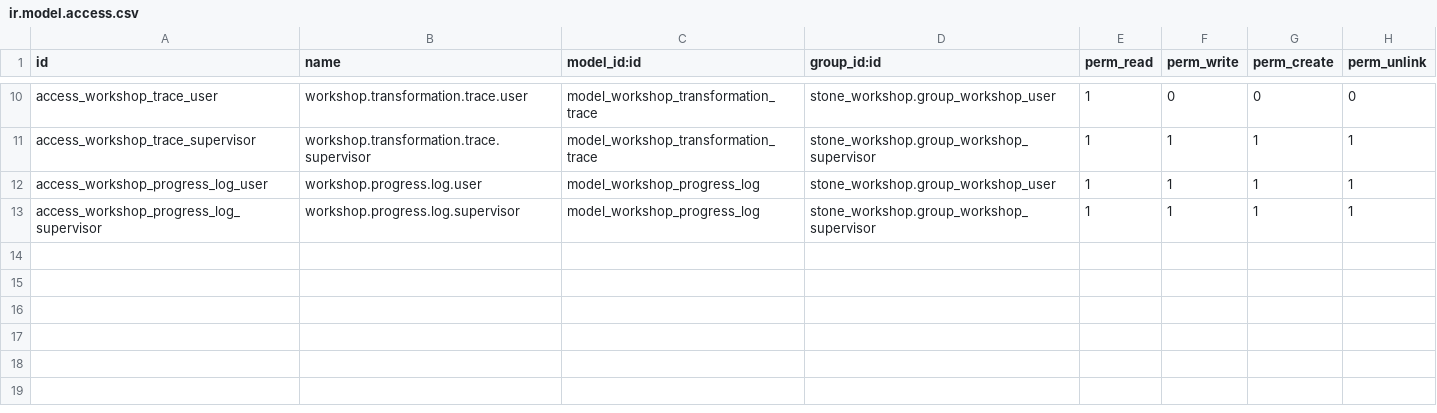
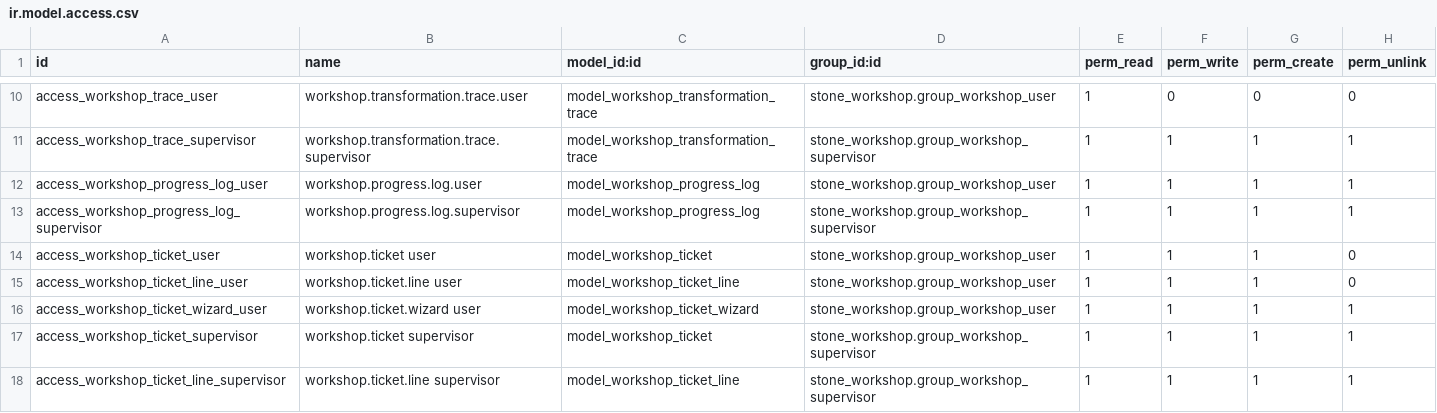
Before and after one commit to antonioqueb/stone_workshop, a CSV file: security/ir.model.access.csv, drawn as a sheet; only a part is shown, gaps mark what is left out; the diff names each change by its address in the sheet, - before the commit and + after, or states it on an @@ line.

```diff
--- a/security/ir.model.access.csv
+++ b/security/ir.model.access.csv
+row 14: access_workshop_ticket_user | workshop.ticket user | model_workshop_ticket | stone_workshop.group_workshop_user | 1 | 1 | 1 | 0
+row 15: access_workshop_ticket_line_user | workshop.ticket.line user | model_workshop_ticket_line | stone_workshop.group_workshop_user | 1 | 1 | 1 | 0
+row 16: access_workshop_ticket_wizard_user | workshop.ticket.wizard user | model_workshop_ticket_wizard | stone_workshop.group_workshop_user | 1 | 1 | 1 | 1
+row 17: access_workshop_ticket_supervisor | workshop.ticket supervisor | model_workshop_ticket | stone_workshop.group_workshop_supervisor | 1 | 1 | 1 | 1
+row 18: access_workshop_ticket_line_supervisor | workshop.ticket.line supervisor | model_workshop_ticket_line | stone_workshop.group_workshop_supervisor | 1 | 1 | 1 | 1
```
Also changed, not shown: 14 other files.
